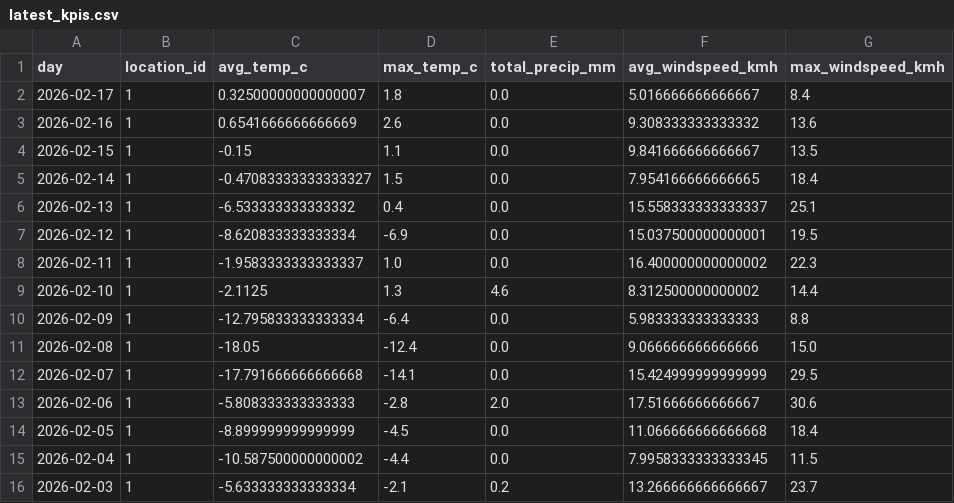
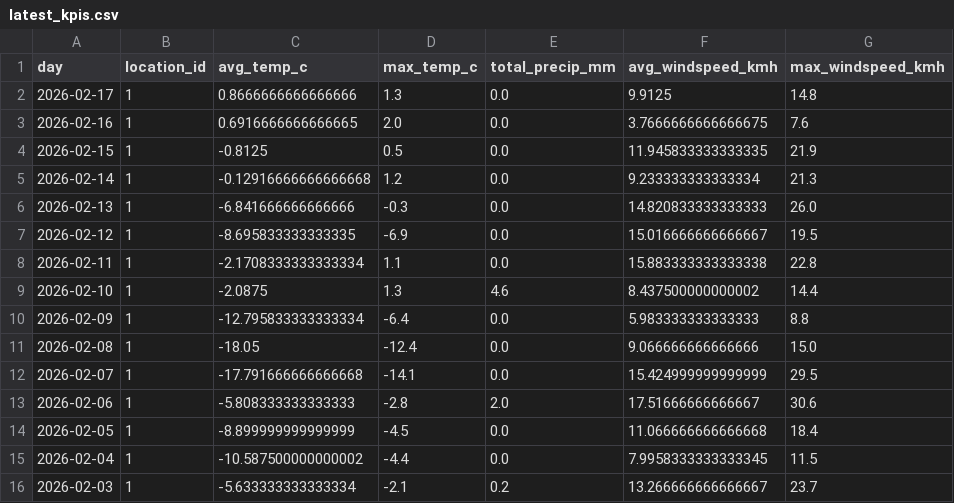
Before and after one commit to Data-Netrunner/City-Conditions-ETL-Pipeline, a CSV file: reports/latest_kpis.csv, drawn as a sheet.

```diff
--- a/reports/latest_kpis.csv
+++ b/reports/latest_kpis.csv
@@ -1,10 +1,10 @@
 day,location_id,avg_temp_c,max_temp_c,total_precip_mm,avg_windspeed_kmh,max_windspeed_kmh
-2026-02-17,1,0.32500000000000007,1.8,0.0,5.016666666666667,8.4
-2026-02-16,1,0.6541666666666669,2.6,0.0,9.308333333333332,13.6
-2026-02-15,1,-0.15,1.1,0.0,9.841666666666667,13.5
-2026-02-14,1,-0.47083333333333327,1.5,0.0,7.954166666666665,18.4
-2026-02-13,1,-6.533333333333332,0.4,0.0,15.558333333333337,25.1
-2026-02-12,1,-8.620833333333334,-6.9,0.0,15.037500000000001,19.5
-2026-02-11,1,-1.9583333333333337,1.0,0.0,16.400000000000002,22.3
-2026-02-10,1,-2.1125,1.3,4.6,8.312500000000002,14.4
+2026-02-17,1,0.8666666666666666,1.3,0.0,9.9125,14.8
+2026-02-16,1,0.6916666666666665,2.0,0.0,3.7666666666666675,7.6
+2026-02-15,1,-0.8125,0.5,0.0,11.945833333333335,21.9
+2026-02-14,1,-0.12916666666666668,1.2,0.0,9.233333333333334,21.3
+2026-02-13,1,-6.841666666666666,-0.3,0.0,14.820833333333333,26.0
+2026-02-12,1,-8.695833333333335,-6.9,0.0,15.016666666666667,19.5
+2026-02-11,1,-2.1708333333333334,1.1,0.0,15.883333333333338,22.8
+2026-02-10,1,-2.0875,1.3,4.6,8.437500000000002,14.4
 2026-02-09,1,-12.795833333333334,-6.4,0.0,5.983333333333333,8.8
```
Also changed, not shown: data/raw/weather_hourly.csv, 2 other files.
